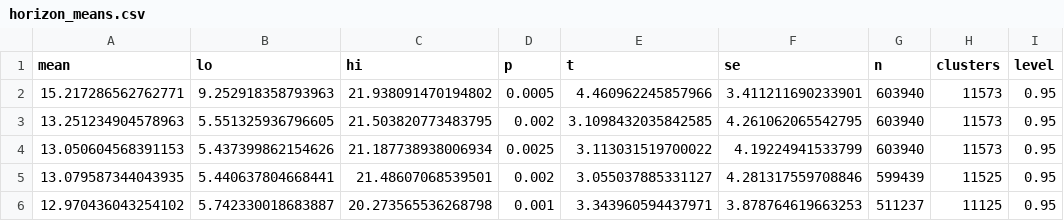
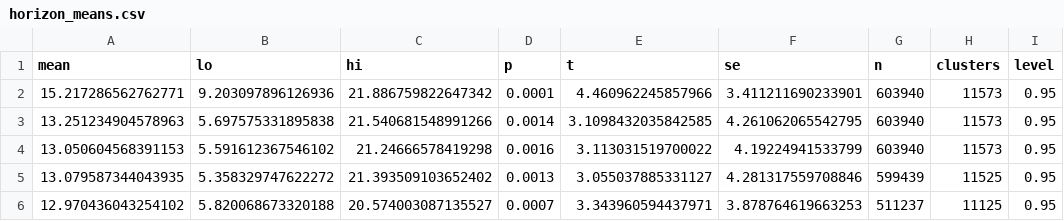
Before and after one commit to gelatotrade/Derive-Option-Surface, a CSV file: results/p1/horizon_means.csv, drawn as a sheet; only a part is shown; the diff names each change by its address in the sheet, - before the commit and + after, or states it on an @@ line.

```diff
--- a/results/p1/horizon_means.csv
+++ b/results/p1/horizon_means.csv
-B2 (lo): 9.252918358793963
+B2 (lo): 9.203097896126936
-C2 (hi): 21.938091470194802
+C2 (hi): 21.886759822647342
-D2 (p): 0.0005
+D2 (p): 0.0001
-B3 (lo): 5.551325936796605
+B3 (lo): 5.697575331895838
-C3 (hi): 21.503820773483795
+C3 (hi): 21.540681548991266
-D3 (p): 0.002
+D3 (p): 0.0014
-B4 (lo): 5.437399862154626
+B4 (lo): 5.591612367546102
-C4 (hi): 21.187738938006934
+C4 (hi): 21.24666578419298
-D4 (p): 0.0025
+D4 (p): 0.0016
-B5 (lo): 5.440637804668441
+B5 (lo): 5.358329747622272
-C5 (hi): 21.48607068539501
+C5 (hi): 21.393509103652402
-D5 (p): 0.002
+D5 (p): 0.0013
-B6 (lo): 5.742330018683887
+B6 (lo): 5.820068673320188
-C6 (hi): 20.273565536268798
+C6 (hi): 20.574003087135527
-D6 (p): 0.001
+D6 (p): 0.0007
```
Also changed, not shown: results/p1/class_means.csv, results/p1/h4_cells.csv, 3 other files.
